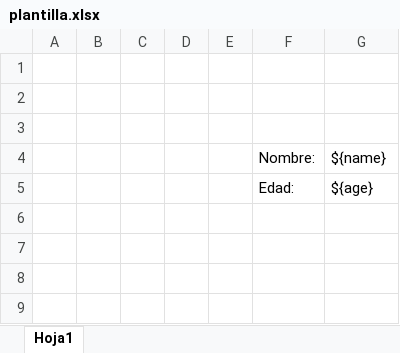
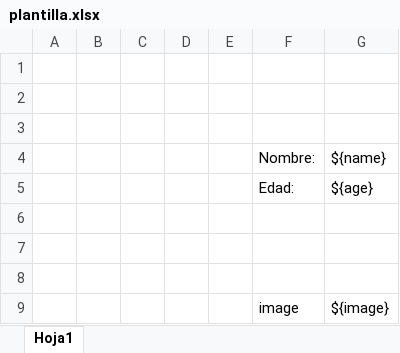
Before and after one commit to joselmm/xlsx-templater, an Excel workbook: plantilla.xlsx, sheet Hoja1, drawn as a sheet; values as stored, in another font and other column widths than the file's, no borders; the diff names each change by its address in the sheet, - before the commit and + after, or states it on an @@ line.

Commit message:
Add files via upload

```diff
--- a/plantilla.xlsx (sheet Hoja1)
+++ b/plantilla.xlsx (sheet Hoja1)
+row 6: (empty)
+row 7: (empty)
+row 8: (empty)
+row 9:  |  |  |  |  | image | ${image}
```
